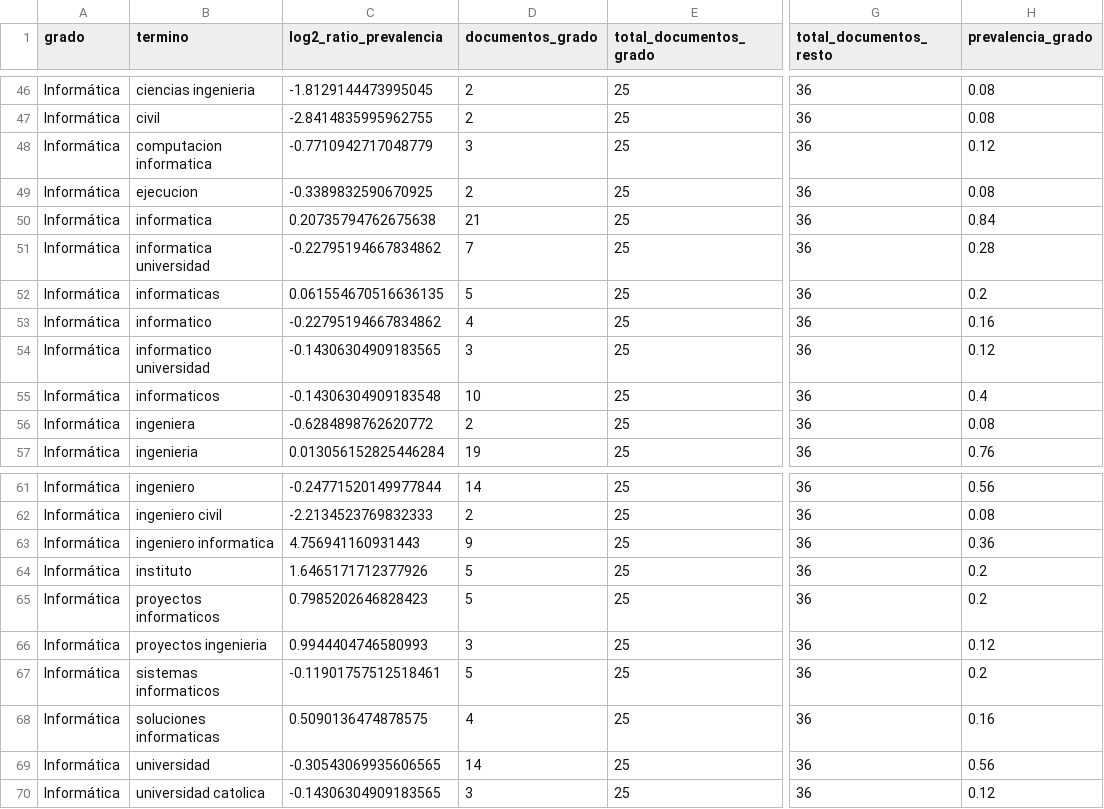
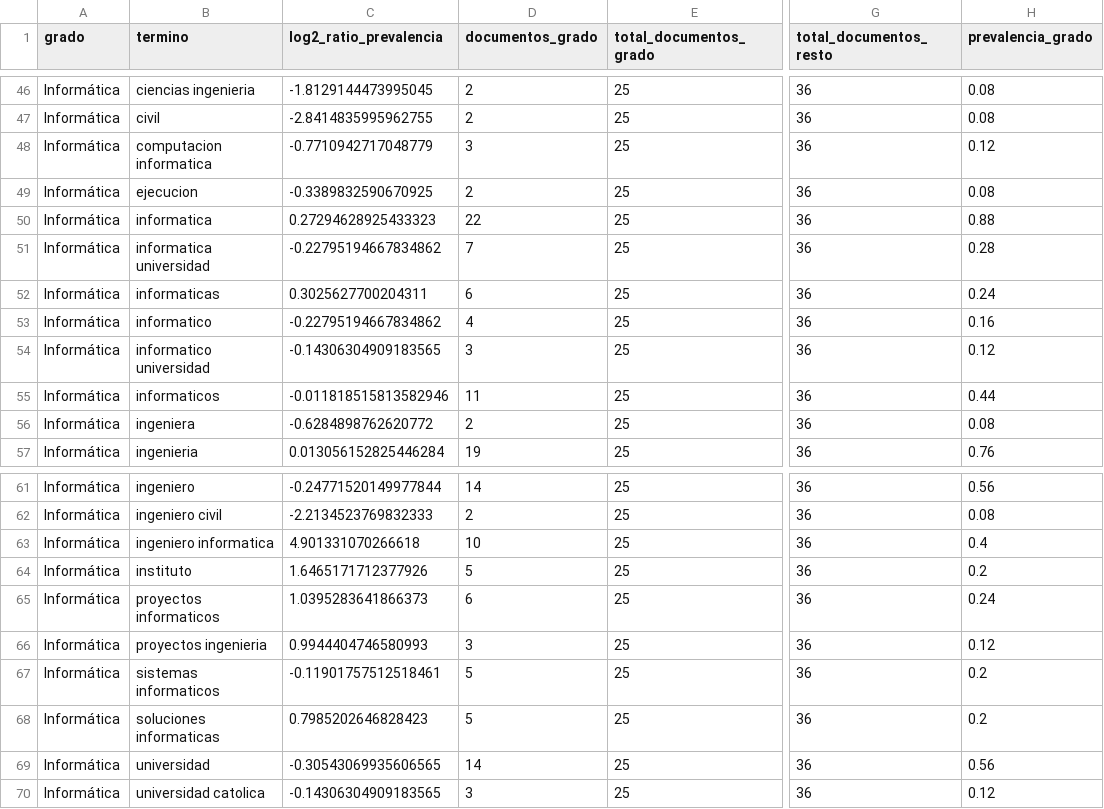
Before and after one commit to WalRey-tech/ProyectoDeTitulo2026V2, a CSV file: src/data/resultados_cientificos/diferenciacion_lexica/auditoria_terminos_excluidos_v2.csv, drawn as a sheet; only a part is shown, gaps mark what is left out; the diff covers the shown part only; the diff names each change by its address in the sheet, - before the commit and + after, or states it on an @@ line.

```diff
--- a/src/data/resultados_cientificos/diferenciacion_lexica/auditoria_terminos_excluidos_v2.csv
+++ b/src/data/resultados_cientificos/diferenciacion_lexica/auditoria_terminos_excluidos_v2.csv
-C50 (log2_ratio_prevalencia): 0.20735794762675638
+C50 (log2_ratio_prevalencia): 0.27294628925433323
-D50 (documentos_grado): 21
+D50 (documentos_grado): 22
-H50 (prevalencia_grado): 0.84
+H50 (prevalencia_grado): 0.88
-C52 (log2_ratio_prevalencia): 0.061554670516636135
+C52 (log2_ratio_prevalencia): 0.3025627700204311
-D52 (documentos_grado): 5
+D52 (documentos_grado): 6
-H52 (prevalencia_grado): 0.2
+H52 (prevalencia_grado): 0.24
-C55 (log2_ratio_prevalencia): -0.14306304909183548
+C55 (log2_ratio_prevalencia): -0.011818515813582946
-D55 (documentos_grado): 10
+D55 (documentos_grado): 11
-H55 (prevalencia_grado): 0.4
+H55 (prevalencia_grado): 0.44
-C63 (log2_ratio_prevalencia): 4.756941160931443
+C63 (log2_ratio_prevalencia): 4.901331070266618
-D63 (documentos_grado): 9
+D63 (documentos_grado): 10
-H63 (prevalencia_grado): 0.36
+H63 (prevalencia_grado): 0.4
-C65 (log2_ratio_prevalencia): 0.7985202646828423
+C65 (log2_ratio_prevalencia): 1.0395283641866373
-D65 (documentos_grado): 5
+D65 (documentos_grado): 6
-H65 (prevalencia_grado): 0.2
+H65 (prevalencia_grado): 0.24
-C68 (log2_ratio_prevalencia): 0.5090136474878575
+C68 (log2_ratio_prevalencia): 0.7985202646828423
-D68 (documentos_grado): 4
+D68 (documentos_grado): 5
-H68 (prevalencia_grado): 0.16
+H68 (prevalencia_grado): 0.2
```
Also changed, not shown: 21 edited cells elsewhere in this file, src/data/processed/perfiles_egreso_etiquetado_v2.csv, src/data/resultados_cientificos/diferenciacion_lexica/terminos_distintivos_v2.csv, 24 other files.
